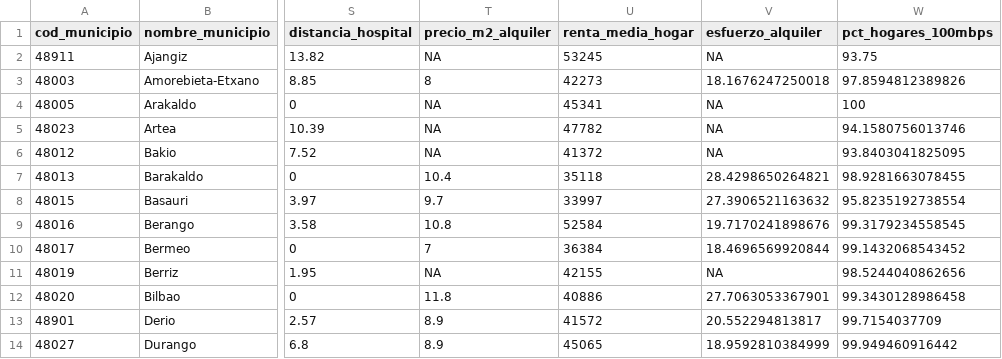
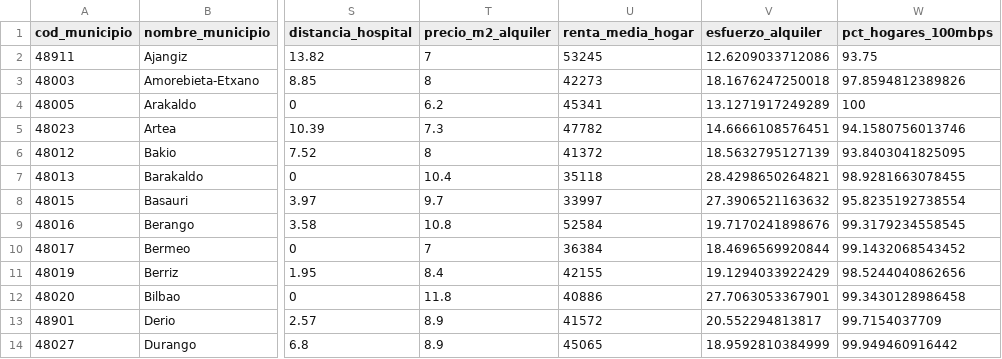
Before and after one commit to pdiazmasa/PROYECTO_II, a CSV file: datasets/vizcaya-bilbao/municipios_vizcaya_base_final.csv, drawn as a sheet; only a part is shown, gaps mark what is left out; the diff covers the shown part only; the diff names each change by its address in the sheet, - before the commit and + after, or states it on an @@ line.

```diff
--- a/datasets/vizcaya-bilbao/municipios_vizcaya_base_final.csv
+++ b/datasets/vizcaya-bilbao/municipios_vizcaya_base_final.csv
-T2 (precio_m2_alquiler): NA
+T2 (precio_m2_alquiler): 7
-V2 (esfuerzo_alquiler): NA
+V2 (esfuerzo_alquiler): 12.6209033712086
-T4 (precio_m2_alquiler): NA
+T4 (precio_m2_alquiler): 6.2
-V4 (esfuerzo_alquiler): NA
+V4 (esfuerzo_alquiler): 13.1271917249289
-T5 (precio_m2_alquiler): NA
+T5 (precio_m2_alquiler): 7.3
-V5 (esfuerzo_alquiler): NA
+V5 (esfuerzo_alquiler): 14.6666108576451
-T6 (precio_m2_alquiler): NA
+T6 (precio_m2_alquiler): 8
-V6 (esfuerzo_alquiler): NA
+V6 (esfuerzo_alquiler): 18.5632795127139
-T11 (precio_m2_alquiler): NA
+T11 (precio_m2_alquiler): 8.4
-V11 (esfuerzo_alquiler): NA
+V11 (esfuerzo_alquiler): 19.1294033922429
```
Also changed, not shown: 22 edited cells elsewhere in this file, 4 other files.
